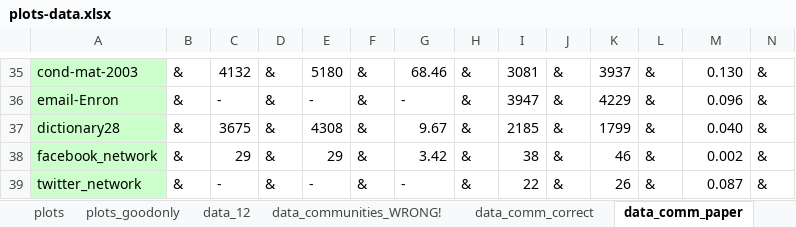
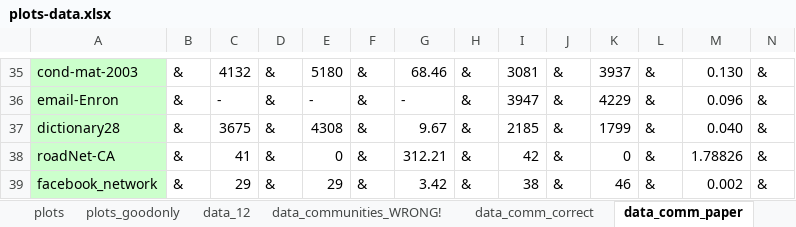
Before and after one commit to bharath422/maxclq_im, an Excel workbook: plots-data.xlsx, sheet data_comm_paper, drawn as a sheet; only a part is shown, gaps mark what is left out; values as stored, in another font and other column widths than the file's, no borders; removed rows and columns are numbered as before the commit, all else as after; rows hold the shown columns only; the diff names each change by its address in the sheet, - before the commit and + after, or states it on an @@ line.

```diff
--- a/plots-data.xlsx (sheet data_comm_paper)
+++ b/plots-data.xlsx (sheet data_comm_paper)
+row 38: roadNet-CA | & | 41 | & | 0 | & | 312.21 | & | 42 | & | 0 | & | 1.78826 | &
-row 39: twitter_network | & | - | & | - | & | - | & | 22 | & | 26 | & | 0.087 | &
```
Also changed, not shown: sheet data_comm_correct, formulas that keep their value, charts or pictures, 4 other files.
